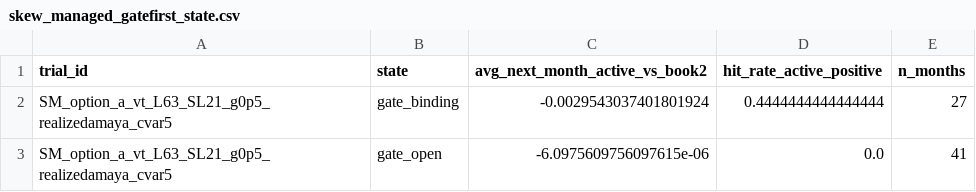
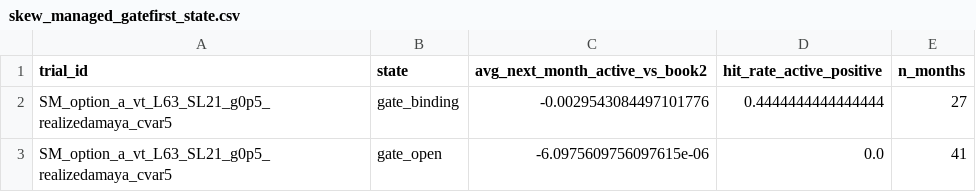
Before and after one commit to jgridifier/usa-etf-feature-pipeline, a CSV file: data/processed/live/skew_nulls_rerun_2026-09/skew_managed_gatefirst_state.csv, drawn as a sheet.

```diff
--- a/data/processed/live/skew_nulls_rerun_2026-09/skew_managed_gatefirst_state.csv
+++ b/data/processed/live/skew_nulls_rerun_2026-09/skew_managed_gatefirst_state.csv
@@ -1,3 +1,3 @@
 trial_id,state,avg_next_month_active_vs_book2,hit_rate_active_positive,n_months
-SM_option_a_vt_L63_SL21_g0p5_realizedamaya_cvar5,gate_binding,-0.0029543037401801924,0.4444444444444444,27
+SM_option_a_vt_L63_SL21_g0p5_realizedamaya_cvar5,gate_binding,-0.0029543084497101776,0.4444444444444444,27
 SM_option_a_vt_L63_SL21_g0p5_realizedamaya_cvar5,gate_open,-6.0975609756097615e-06,0.0,41
```
Also changed, not shown: data/processed/live/skew_nulls_rerun_2026-09/skew_managed_gatefirst_returns.csv, data/processed/live/skew_nulls_rerun_2026-09/skew_managed_gatefirst_summary.csv, 13 other files.
